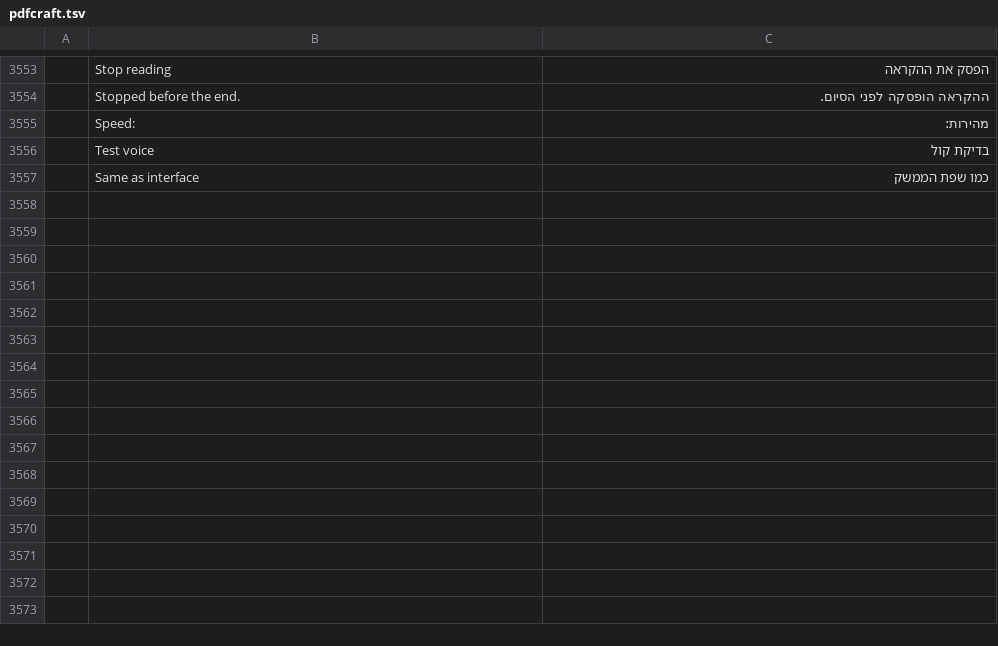
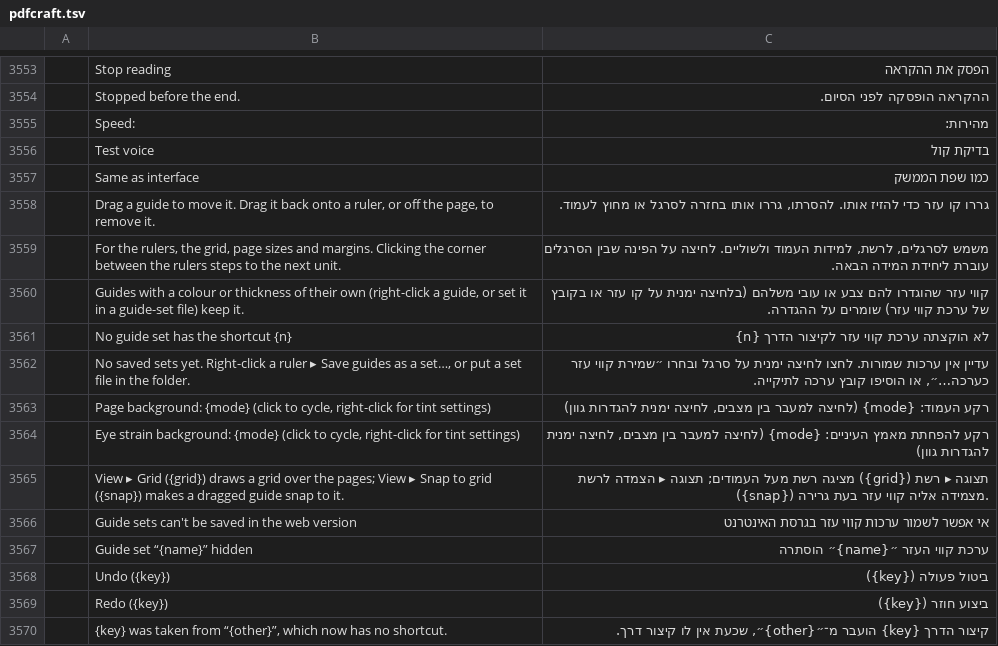
Before and after one commit to nocturney/craft-i18n, a TSV file: locales/he/pdfcraft.tsv, drawn as a sheet; only a part is shown, gaps mark what is left out; the diff names each change by its address in the sheet, - before the commit and + after, or states it on an @@ line.

Commit message:
i18n(he/pdfcraft): translate guide sets, rulers and grid shortcuts

```diff
--- a/locales/he/pdfcraft.tsv
+++ b/locales/he/pdfcraft.tsv
+row 3558:  | Drag a guide to move it. Drag it back onto a ruler, or off the page, to remove it. | גררו קו עזר כדי להזיז אותו. להסרתו, גררו אותו בחזרה לסרגל או מחוץ לעמוד.
+row 3559:  | For the rulers, the grid, page sizes and margins. Clicking the corner between the rulers steps to the next unit. | משמש לסרגלים, לרשת, למידות העמוד ולשוליים. לחיצה על הפינה שבין הסרגלים עוברת ליחידת המידה הבאה.
+row 3560:  | Guides with a colour or thickness of their own (right-click a guide, or set it in a guide-set file) keep it. | קווי עזר שהוגדרו להם צבע או עובי משלהם (בלחיצה ימנית על קו עזר או בקובץ של ערכת קווי עזר) שומרים על ההגדרה.
+row 3561:  | No guide set has the shortcut {n} | לא הוקצתה ערכת קווי עזר לקיצור הדרך {n}
+row 3562:  | No saved sets yet. Right-click a ruler ▸ Save guides as a set…, or put a set file in the folder. | עדיין אין ערכות שמורות. לחצו לחיצה ימנית על סרגל ובחרו ״שמירת קווי עזר כערכה…״, או הוסיפו קובץ ערכה לתיקייה.
+row 3563:  | Page background: {mode} (click to cycle, right-click for tint settings) | רקע העמוד: {mode} (לחיצה למעבר בין מצבים, לחיצה ימנית להגדרות גוון)
+row 3564:  | Eye strain background: {mode} (click to cycle, right-click for tint settings) | רקע להפחתת מאמץ העיניים: {mode} (לחיצה למעבר בין מצבים, לחיצה ימנית להגדרות גוון)
+row 3565:  | View ▸ Grid ({grid}) draws a grid over the pages; View ▸ Snap to grid ({snap}) makes a dragged guide snap to it. | תצוגה ▸ רשת ({grid}) מציגה רשת מעל העמודים; תצוגה ▸ הצמדה לרשת ({snap}) מצמידה אליה קווי עזר בעת גרירה.
+row 3566:  | Guide sets can't be saved in the web version | אי אפשר לשמור ערכות קווי עזר בגרסת האינטרנט
+row 3567:  | Guide set “{name}” hidden | ערכת קווי העזר ״{name}״ הוסתרה
+row 3568:  | Undo ({key}) | ביטול פעולה ({key})
+row 3569:  | Redo ({key}) | ביצוע חוזר ({key})
+row 3570:  | {key} was taken from “{other}”, which now has no shortcut. | קיצור הדרך {key} הועבר מ־״{other}״, שכעת אין לו קיצור דרך.
```
